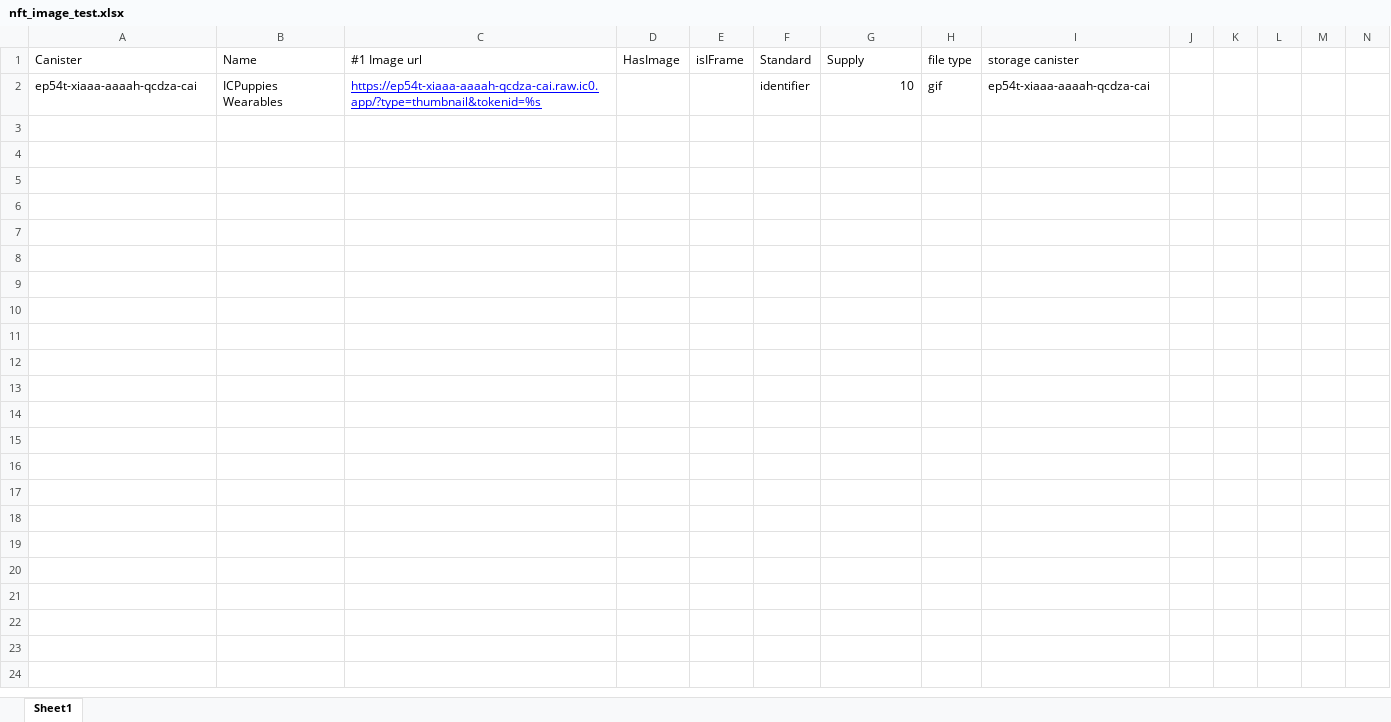
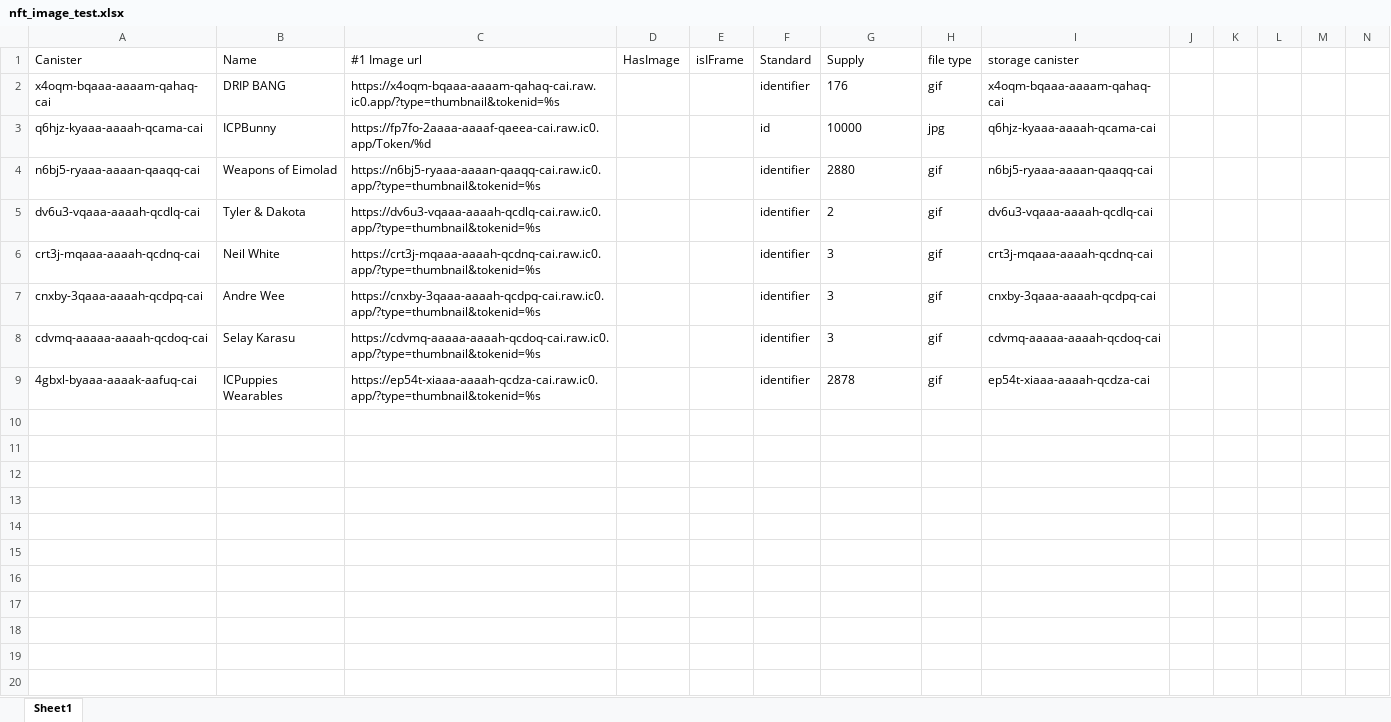
Before and after one commit to stopWarByWar/uploadImage, an Excel workbook: process/test_file/nft_image_test.xlsx, sheet Sheet1, drawn as a sheet; only a part is shown; values as stored, in another font and other column widths than the file's, no borders; addresses are those after the commit; the diff covers the shown part only; the diff names each change by its address in the sheet, - before the commit and + after, or states it on an @@ line.

Commit message:
add content type for upload images

```diff
--- a/process/test_file/nft_image_test.xlsx (sheet Sheet1)
+++ b/process/test_file/nft_image_test.xlsx (sheet Sheet1)
+row 2: x4oqm-bqaaa-aaaam-qahaq-cai | DRIP BANG | https://x4oqm-bqaaa-aaaam-qahaq-cai.raw.ic0.app/?type=thumbnail&tokenid=%s |  |  | identifier | 176 | gif | x4oqm-bqaaa-aaaam-qahaq-cai
+row 3: q6hjz-kyaaa-aaaah-qcama-cai | ICPBunny | https://fp7fo-2aaaa-aaaaf-qaeea-cai.raw.ic0.app/Token/%d |  |  | id | 10000 | jpg | q6hjz-kyaaa-aaaah-qcama-cai
+row 4: n6bj5-ryaaa-aaaan-qaaqq-cai | Weapons of Eimolad | https://n6bj5-ryaaa-aaaan-qaaqq-cai.raw.ic0.app/?type=thumbnail&tokenid=%s |  |  | identifier | 2880 | gif | n6bj5-ryaaa-aaaan-qaaqq-cai
+row 5: dv6u3-vqaaa-aaaah-qcdlq-cai | Tyler & Dakota | https://dv6u3-vqaaa-aaaah-qcdlq-cai.raw.ic0.app/?type=thumbnail&tokenid=%s |  |  | identifier | 2 | gif | dv6u3-vqaaa-aaaah-qcdlq-cai
+row 6: crt3j-mqaaa-aaaah-qcdnq-cai | Neil White | https://crt3j-mqaaa-aaaah-qcdnq-cai.raw.ic0.app/?type=thumbnail&tokenid=%s |  |  | identifier | 3 | gif | crt3j-mqaaa-aaaah-qcdnq-cai
+row 7: cnxby-3qaaa-aaaah-qcdpq-cai | Andre Wee | https://cnxby-3qaaa-aaaah-qcdpq-cai.raw.ic0.app/?type=thumbnail&tokenid=%s |  |  | identifier | 3 | gif | cnxby-3qaaa-aaaah-qcdpq-cai
+row 8: cdvmq-aaaaa-aaaah-qcdoq-cai | Selay Karasu | https://cdvmq-aaaaa-aaaah-qcdoq-cai.raw.ic0.app/?type=thumbnail&tokenid=%s |  |  | identifier | 3 | gif | cdvmq-aaaaa-aaaah-qcdoq-cai
-A9 (Canister): ep54t-xiaaa-aaaah-qcdza-cai
+A9 (Canister): 4gbxl-byaaa-aaaak-aafuq-cai
@@ C9 underline: on → off, text colour: #0000FF → black @@
-G9 (Supply): 10
+G9 (Supply): 2878
-G9 alignment: right
+G9 alignment: left
+row 10: (empty)
+row 11: (empty)
+row 12: (empty)
+row 13: (empty)
+row 14: (empty)
+row 15: (empty)
+row 16: (empty)
+row 17: (empty)
+row 18: (empty)
+row 19: (empty)
+row 20: (empty)
```
Also changed, not shown: 19 added rows elsewhere in this sheet, 8 other files.
